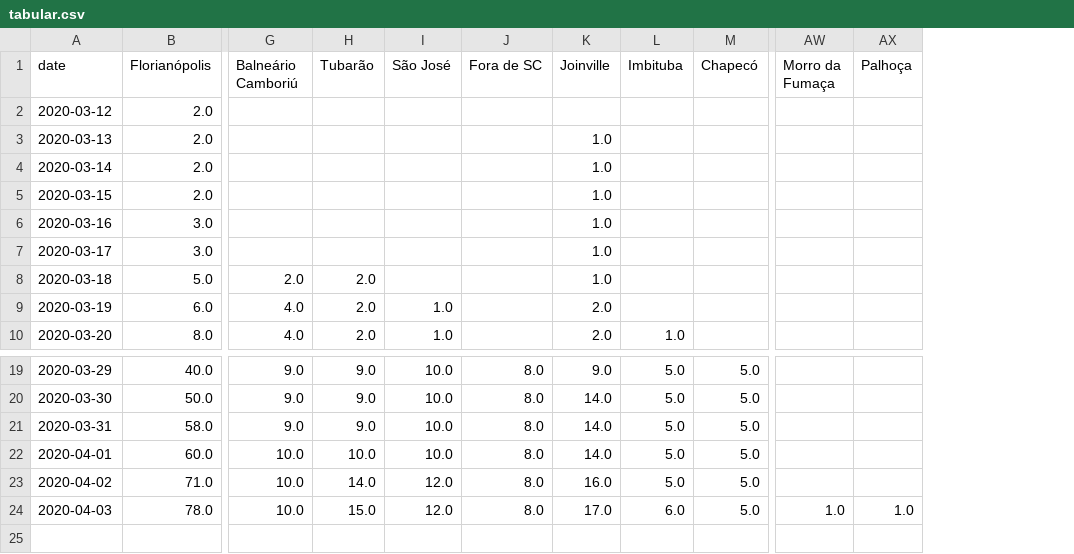
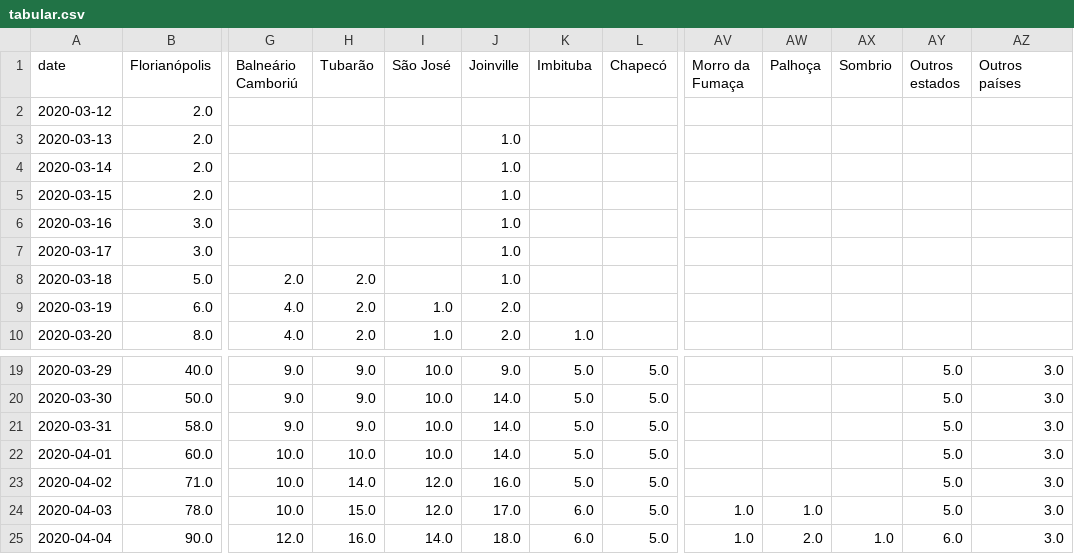
Before and after one commit to zelacerda/covid-19-sc-data, a CSV file: tabular.csv, drawn as a sheet; only a part is shown, gaps mark what is left out; removed rows and columns are numbered as before the commit, all else as after; rows hold the shown columns only; the diff names each change by its address in the sheet, - before the commit and + after, or states it on an @@ line.

```diff
--- a/tabular.csv
+++ b/tabular.csv
-column J (Fora de SC), rows 19-24: all 8.0
+column AX (Sombrio), empty
+column AY (Outros estados), rows 19-24: all 5.0
+column AZ (Outros países), rows 19-24: all 3.0
+row 25: 2020-04-04 | 90.0 | 12.0 | 16.0 | 14.0 | 18.0 | 6.0 | 5.0 | 1.0 | 2.0 | 1.0 | 6.0 | 3.0
```
Also changed, not shown: dataset.csv, 2 other files.
